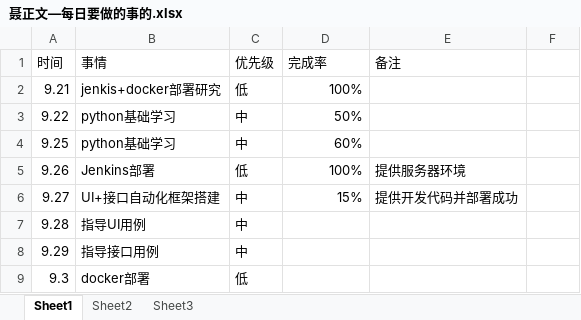
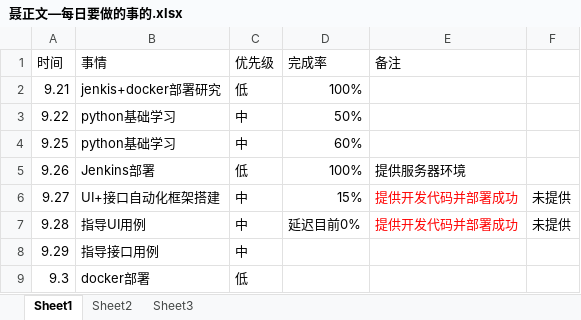
Before and after one commit to bird-start/eshop-doc, an Excel workbook: 交流管理/项目日报/聂正文—每日要做的事的.xlsx, sheet Sheet1, drawn as a sheet; values as stored, in another font and other column widths than the file's, no borders; the diff names each change by its address in the sheet, - before the commit and + after, or states it on an @@ line.

Commit message:
dsdsd

```diff
--- a/交流管理/项目日报/聂正文—每日要做的事的.xlsx (sheet Sheet1)
+++ b/交流管理/项目日报/聂正文—每日要做的事的.xlsx (sheet Sheet1)
-E6 text colour: black
+E6 text colour: #FF0000
-F6:F7: (empty)
+F6:F7: 未提供
-D7 (完成率): (empty)
+D7 (完成率): 延迟目前0%
-E7 (备注): (empty)
+E7 (备注): 提供开发代码并部署成功
```
